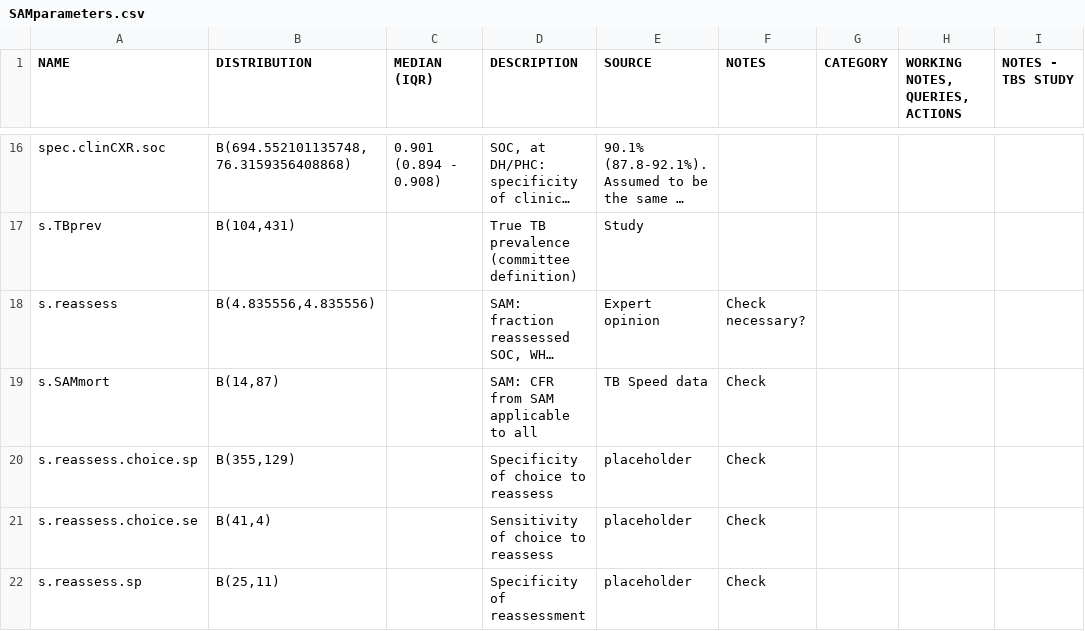
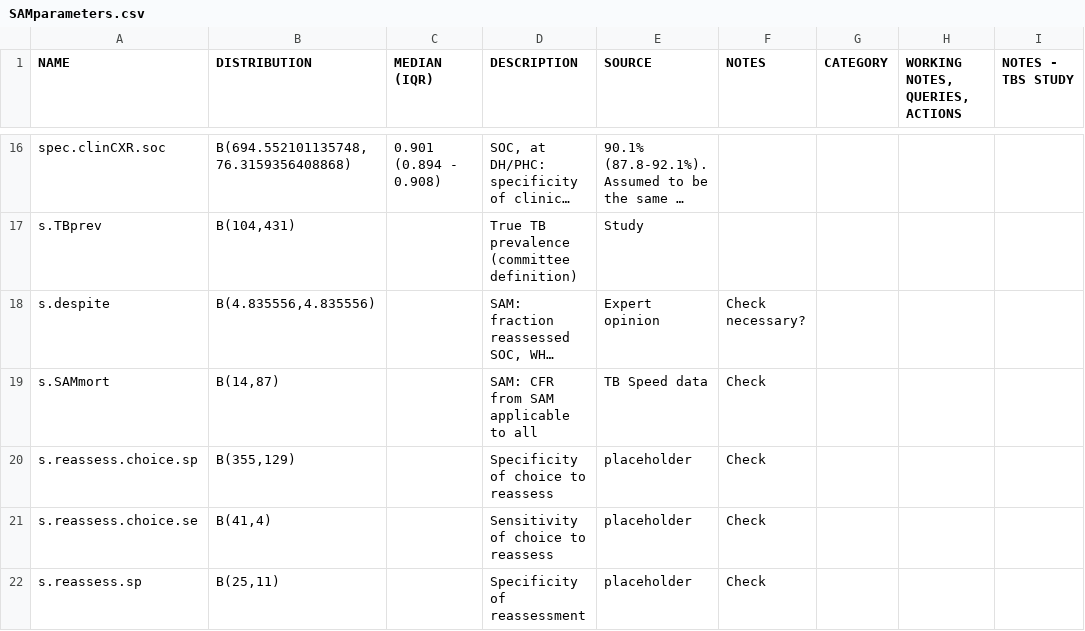
Before and after one commit to petedodd/TBSsam, a CSV file: data/SAMparameters.csv, drawn as a sheet; only a part is shown, gaps mark what is left out; long unchanged cells end in …; the diff names each change by its address in the sheet, - before the commit and + after, or states it on an @@ line.

Commit message:
avoiding name clash for 'despite' & expts

```diff
--- a/data/SAMparameters.csv
+++ b/data/SAMparameters.csv
-A18 (NAME): s.reassess
+A18 (NAME): s.despite
```
Also changed, not shown: 10 other files.
